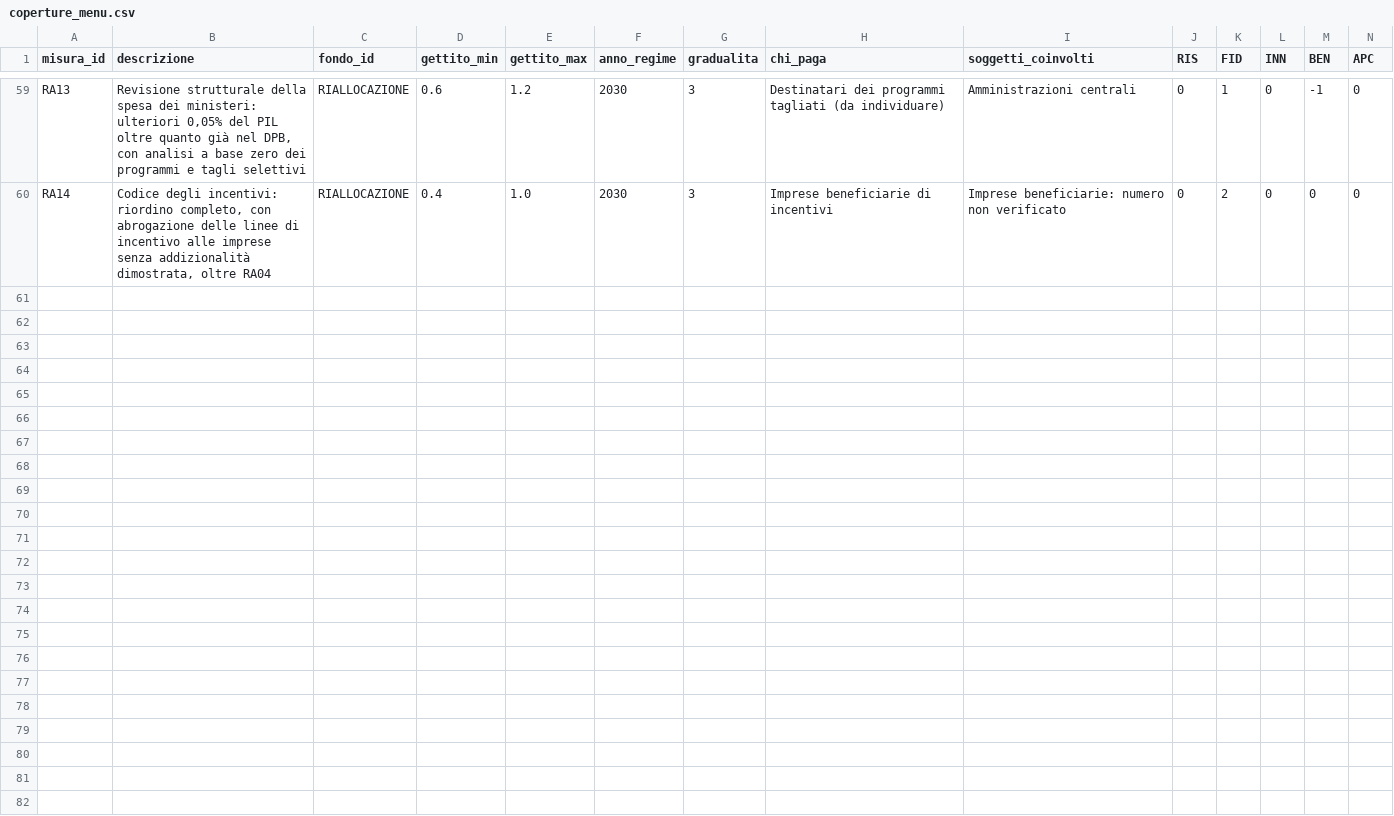
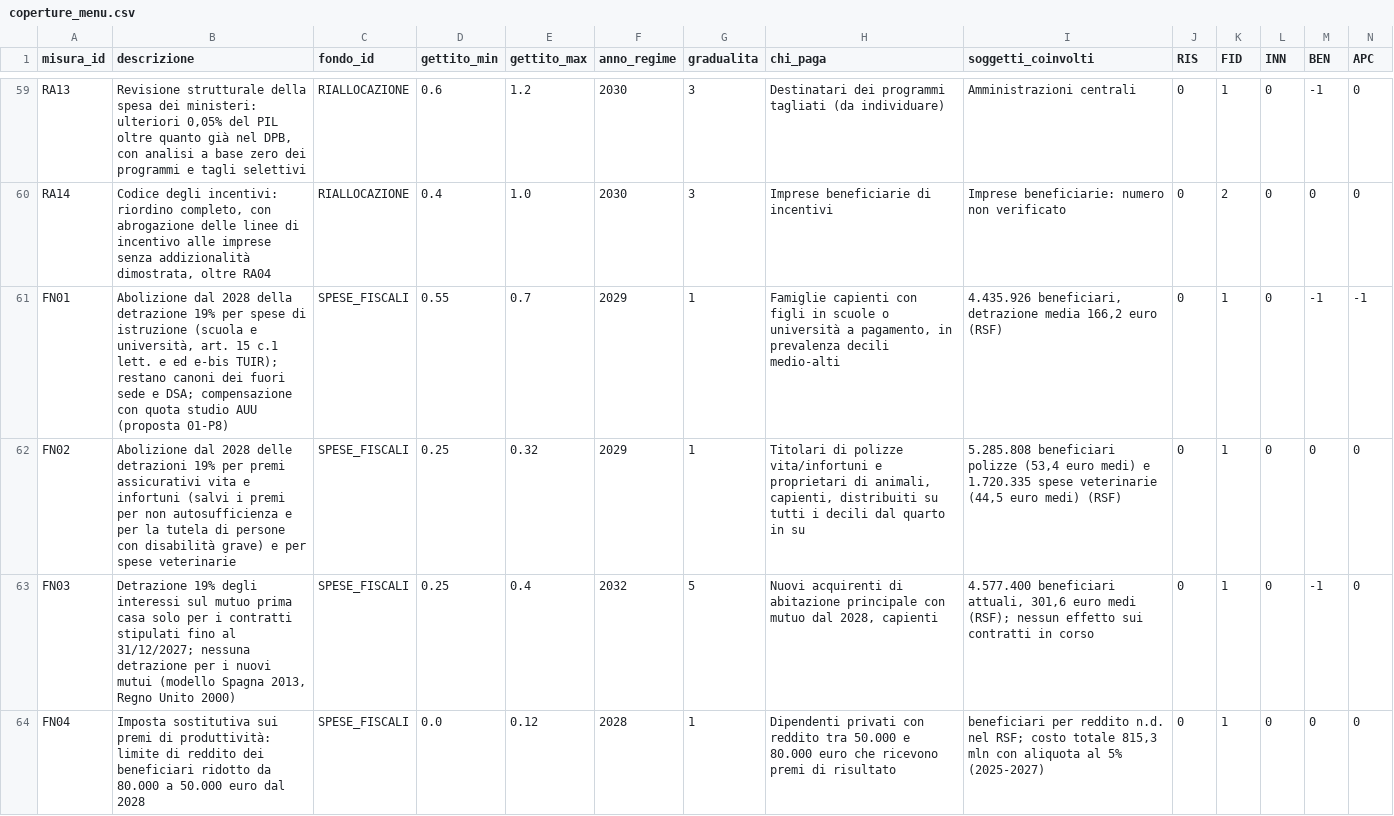
Before and after one commit to FabioDeLuca1977/governai, a CSV file: programma/coperture_menu.csv, drawn as a sheet; only a part is shown, gaps mark what is left out; rows hold the shown columns only; the diff names each change by its address in the sheet, - before the commit and + after, or states it on an @@ line.

```diff
--- a/programma/coperture_menu.csv
+++ b/programma/coperture_menu.csv
+row 61: FN01 | Abolizione dal 2028 della detrazione 19% per spese di istruzione (scuola e università, art. 15 c.1 lett. e ed e-bis TUIR); restano canoni dei fuori sede e DSA; compensazione con quota studio AUU (proposta 01-P8) | SPESE_FISCALI | 0.55 | 0.7 | 2029 | 1 | Famiglie capienti con figli in scuole o università a pagamento, in prevalenza decili medio-alti | 4.435.926 beneficiari, detrazione media 166,2 euro (RSF) | 0 | 1 | 0 | -1 | -1
+row 62: FN02 | Abolizione dal 2028 delle detrazioni 19% per premi assicurativi vita e infortuni (salvi i premi per non autosufficienza e per la tutela di persone con disabilità grave) e per spese veterinarie | SPESE_FISCALI | 0.25 | 0.32 | 2029 | 1 | Titolari di polizze vita/infortuni e proprietari di animali, capienti, distribuiti su tutti i decili dal quarto in su | 5.285.808 beneficiari polizze (53,4 euro medi) e 1.720.335 spese veterinarie (44,5 euro medi) (RSF) | 0 | 1 | 0 | 0 | 0
+row 63: FN03 | Detrazione 19% degli interessi sul mutuo prima casa solo per i contratti stipulati fino al 31/12/2027; nessuna detrazione per i nuovi mutui (modello Spagna 2013, Regno Unito 2000) | SPESE_FISCALI | 0.25 | 0.4 | 2032 | 5 | Nuovi acquirenti di abitazione principale con mutuo dal 2028, capienti | 4.577.400 beneficiari attuali, 301,6 euro medi (RSF); nessun effetto sui contratti in corso | 0 | 1 | 0 | -1 | 0
+row 64: FN04 | Imposta sostitutiva sui premi di produttività: limite di reddito dei beneficiari ridotto da 80.000 a 50.000 euro dal 2028 | SPESE_FISCALI | 0.0 | 0.12 | 2028 | 1 | Dipendenti privati con reddito tra 50.000 e 80.000 euro che ricevono premi di risultato | beneficiari per reddito n.d. nel RSF; costo totale 815,3 mln con aliquota al 5% (2025-2027) | 0 | 1 | 0 | 0 | 0
```
Also changed, not shown: motore/esito_proposte.csv, motore/proposte.csv, 55 other files.
